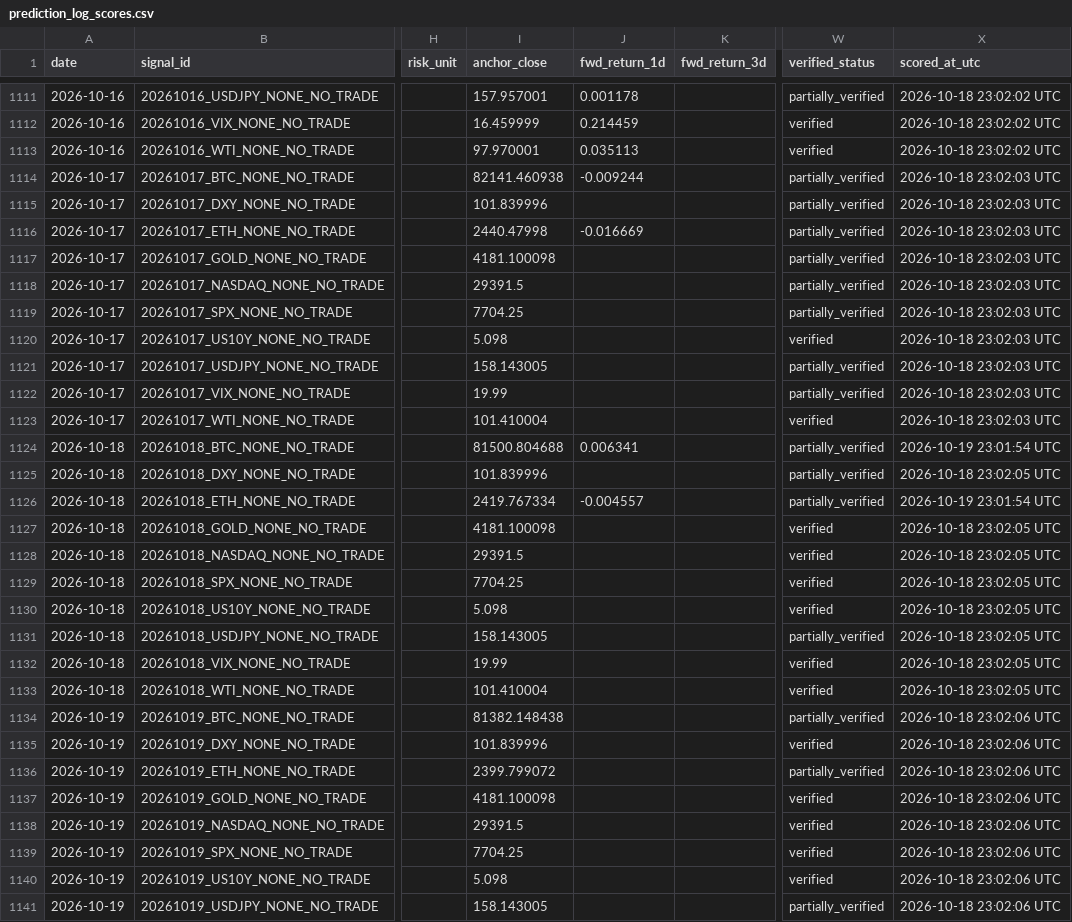
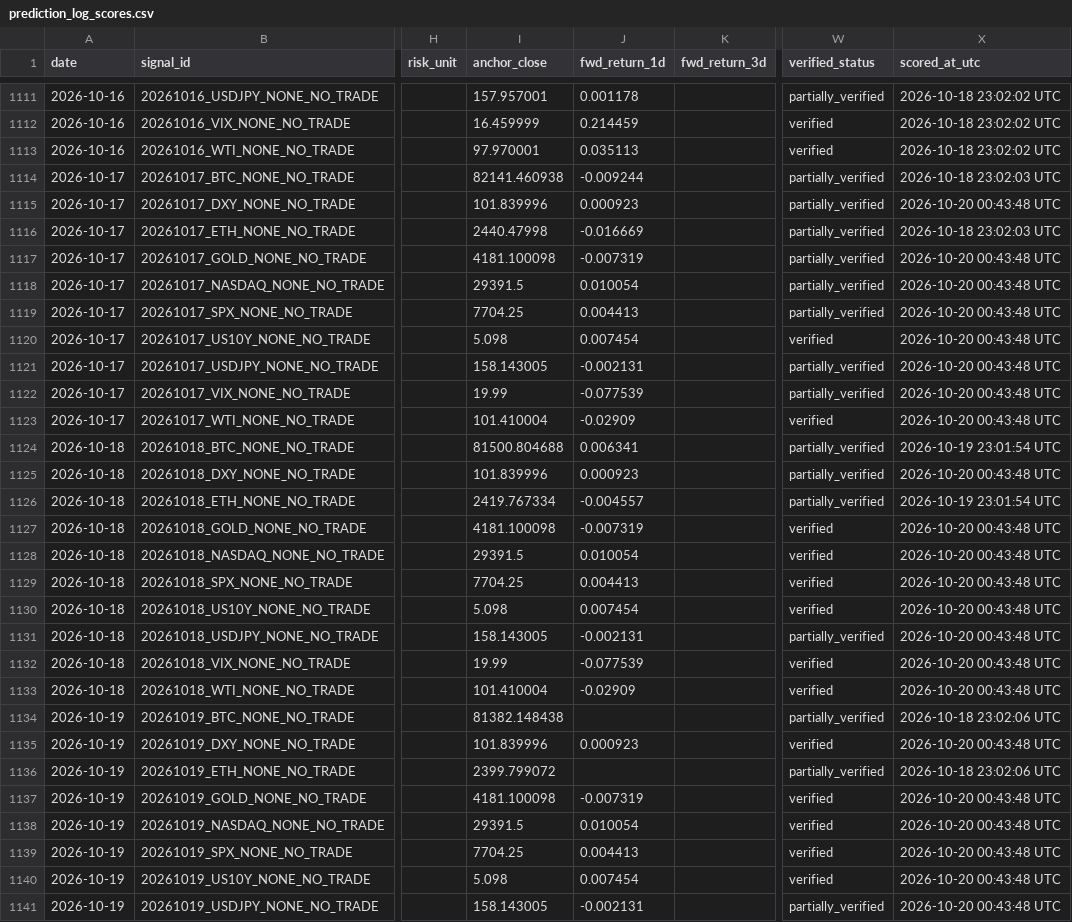
Before and after one commit to Tadaim2tk/tactical-swing-os, a CSV file: data/prediction_log_scores.csv, drawn as a sheet; only a part is shown, gaps mark what is left out; the diff covers the shown part only; the diff names each change by its address in the sheet, - before the commit and + after, or states it on an @@ line.

```diff
--- a/data/prediction_log_scores.csv
+++ b/data/prediction_log_scores.csv
-J1115 (fwd_return_1d): (empty)
+J1115 (fwd_return_1d): 0.000923
-X1115 (scored_at_utc): 2026-10-18 23:02:03 UTC
+X1115 (scored_at_utc): 2026-10-20 00:43:48 UTC
-J1117 (fwd_return_1d): (empty)
+J1117 (fwd_return_1d): -0.007319
-X1117:X1123 (scored_at_utc): 2026-10-18 23:02:03 UTC
+X1117:X1123 (scored_at_utc): 2026-10-20 00:43:48 UTC
-J1118 (fwd_return_1d): (empty)
+J1118 (fwd_return_1d): 0.010054
-J1119 (fwd_return_1d): (empty)
+J1119 (fwd_return_1d): 0.004413
-J1120 (fwd_return_1d): (empty)
+J1120 (fwd_return_1d): 0.007454
-J1121 (fwd_return_1d): (empty)
+J1121 (fwd_return_1d): -0.002131
-J1122 (fwd_return_1d): (empty)
+J1122 (fwd_return_1d): -0.077539
-J1123 (fwd_return_1d): (empty)
+J1123 (fwd_return_1d): -0.02909
-J1125 (fwd_return_1d): (empty)
+J1125 (fwd_return_1d): 0.000923
-X1125 (scored_at_utc): 2026-10-18 23:02:05 UTC
+X1125 (scored_at_utc): 2026-10-20 00:43:48 UTC
-J1127 (fwd_return_1d): (empty)
+J1127 (fwd_return_1d): -0.007319
-X1127:X1133 (scored_at_utc): 2026-10-18 23:02:05 UTC
+X1127:X1133 (scored_at_utc): 2026-10-20 00:43:48 UTC
-J1128 (fwd_return_1d): (empty)
+J1128 (fwd_return_1d): 0.010054
-J1129 (fwd_return_1d): (empty)
+J1129 (fwd_return_1d): 0.004413
-J1130 (fwd_return_1d): (empty)
+J1130 (fwd_return_1d): 0.007454
-J1131 (fwd_return_1d): (empty)
+J1131 (fwd_return_1d): -0.002131
-J1132 (fwd_return_1d): (empty)
+J1132 (fwd_return_1d): -0.077539
-J1133 (fwd_return_1d): (empty)
+J1133 (fwd_return_1d): -0.02909
-J1135 (fwd_return_1d): (empty)
+J1135 (fwd_return_1d): 0.000923
-X1135 (scored_at_utc): 2026-10-18 23:02:06 UTC
+X1135 (scored_at_utc): 2026-10-20 00:43:48 UTC
-J1137 (fwd_return_1d): (empty)
+J1137 (fwd_return_1d): -0.007319
-X1137:X1141 (scored_at_utc): 2026-10-18 23:02:06 UTC
+X1137:X1141 (scored_at_utc): 2026-10-20 00:43:48 UTC
-J1138 (fwd_return_1d): (empty)
+J1138 (fwd_return_1d): 0.010054
-J1139 (fwd_return_1d): (empty)
+J1139 (fwd_return_1d): 0.004413
-J1140 (fwd_return_1d): (empty)
+J1140 (fwd_return_1d): 0.007454
-J1141 (fwd_return_1d): (empty)
+J1141 (fwd_return_1d): -0.002131
```
Also changed, not shown: 77 edited cells elsewhere in this file, data/execution_simulation.csv, data/generated_signal_log.csv, 3 other files.
